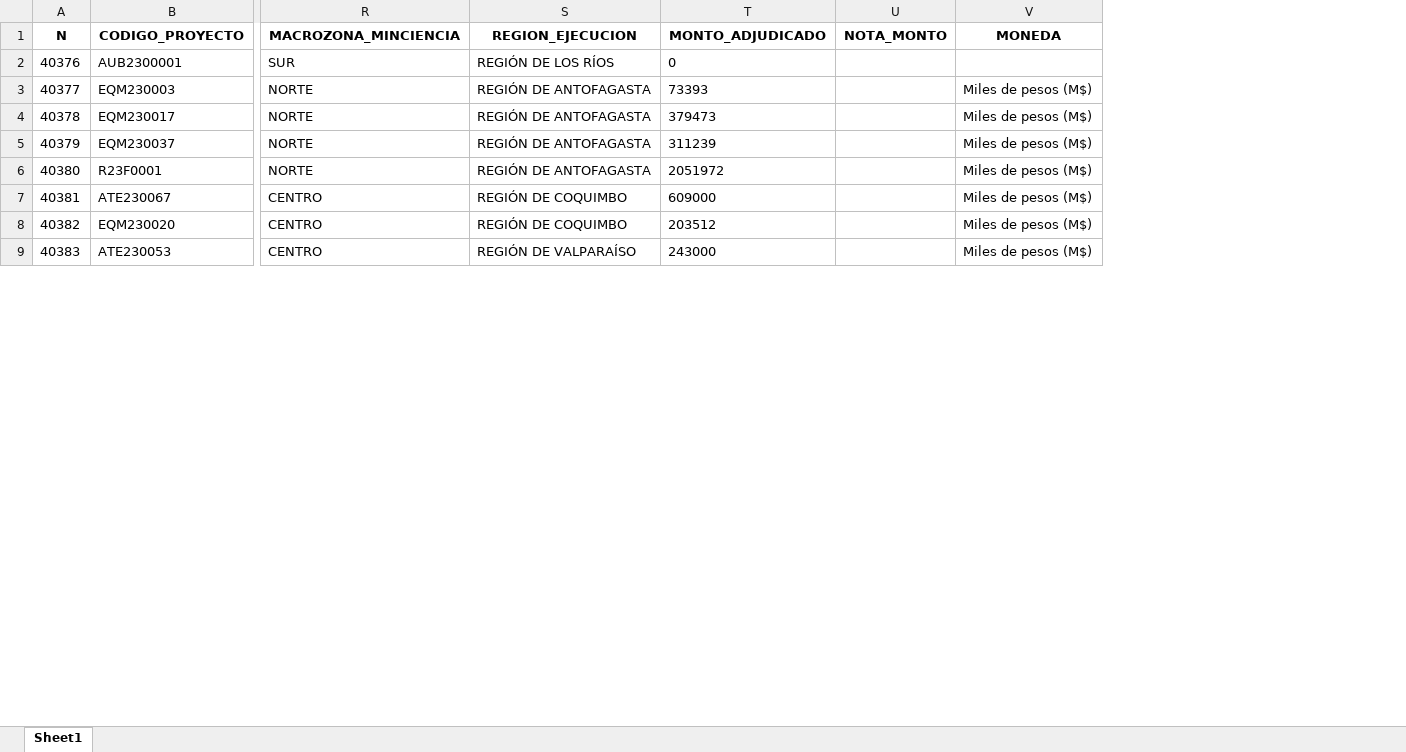
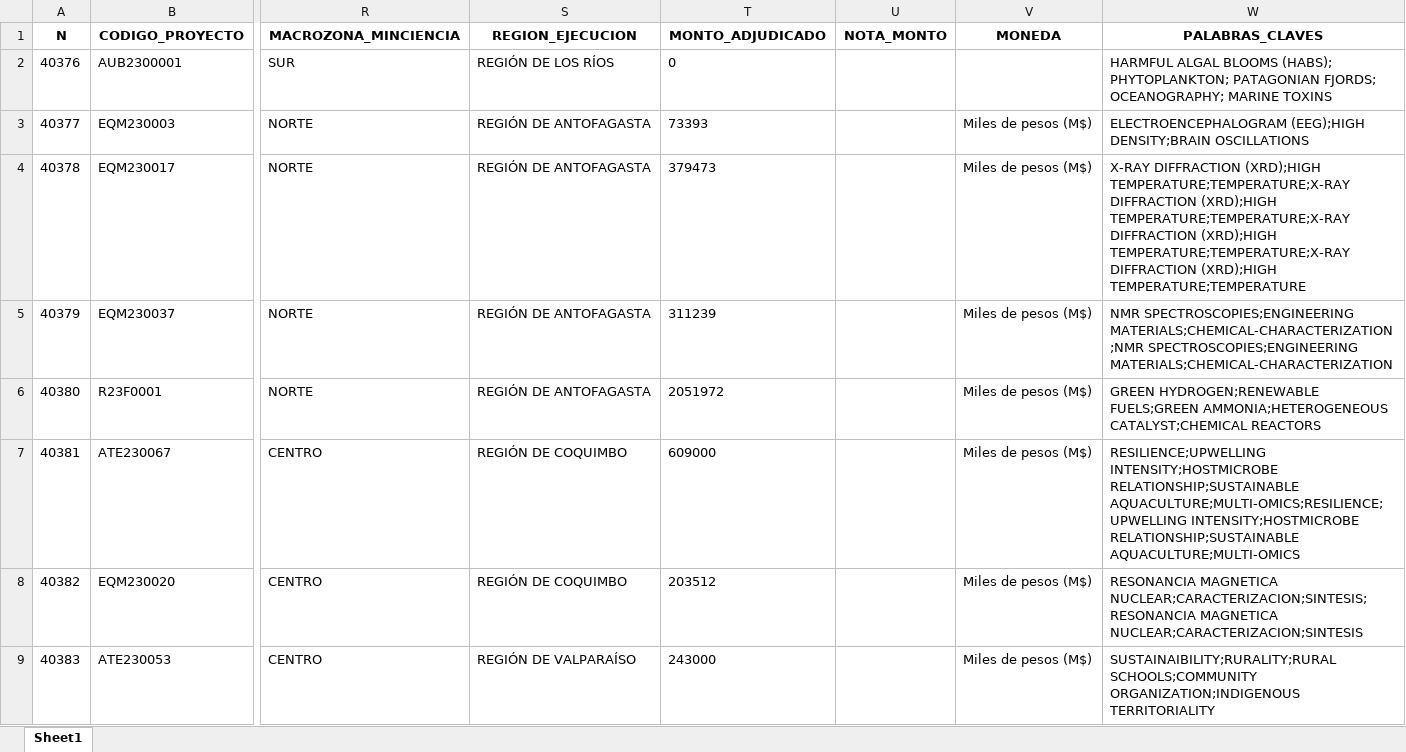
Before and after one commit to ANID-GITHUB/Historico-de-Proyectos-Adjudicados, an Excel workbook: BDH_PROYECTOS_2023_2032.xlsx, sheet Sheet1, drawn as a sheet; only a part is shown, gaps mark what is left out; values as stored, in another font and other column widths than the file's, no borders; the diff covers the shown part only; the diff names each change by its address in the sheet, - before the commit and + after, or states it on an @@ line.

Commit message:
Actualizacion_10062024
Actualización de histórico de proyectos adjudicados. Se agregan las palabras clave.

```diff
--- a/BDH_PROYECTOS_2023_2032.xlsx (sheet Sheet1)
+++ b/BDH_PROYECTOS_2023_2032.xlsx (sheet Sheet1)
+column W (PALABRAS_CLAVES), rows 2-9: HARMFUL ALGAL BLOOMS (HABS); PHYTOPLANKTON; PATAGONIAN FJORDS; OCEANOGRAPHY; MARINE TOXINS | ELECTROENCEPHALOGRAM (EEG);HIGH DENSITY;BRAIN OSCILLATIONS | X-RAY DIFFRACTION (XRD);HIGH TEMPERATURE;TEMPERATURE;X-RAY DIFFRACTION (XRD);HIGH TEMPERATURE;TEMPERATURE;X-RAY DIFFRACTION (XRD);HIGH TEMPERATURE;TEMPERATURE;X-RAY DIFFRACTION (XRD);HIGH TEMPERATURE;TEMPERATURE | NMR SPECTROSCOPIES;ENGINEERING MATERIALS;CHEMICAL-CHARACTERIZATION;NMR SPECTROSCOPIES;ENGINEERING MATERIALS;CHEMICAL-CHARACTERIZATION | GREEN HYDROGEN;RENEWABLE FUELS;GREEN AMMONIA;HETEROGENEOUS CATALYST;CHEMICAL REACTORS | RESILIENCE;UPWELLING INTENSITY;HOSTMICROBE RELATIONSHIP;SUSTAINABLE AQUACULTURE;MULTI-OMICS;RESILIENCE;UPWELLING INTENSITY;HOSTMICROBE RELATIONSHIP;SUSTAINABLE AQUACULTURE;MULTI-OMICS | RESONANCIA MAGNETICA NUCLEAR;CARACTERIZACION;SINTESIS;RESONANCIA MAGNETICA NUCLEAR;CARACTERIZACION;SINTESIS | SUSTAINAIBILITY;RURALITY;RURAL SCHOOLS;COMMUNITY ORGANIZATION;INDIGENOUS TERRITORIALITY
```
Also changed, not shown: 306 moved rows elsewhere in this sheet, 5 other files.
